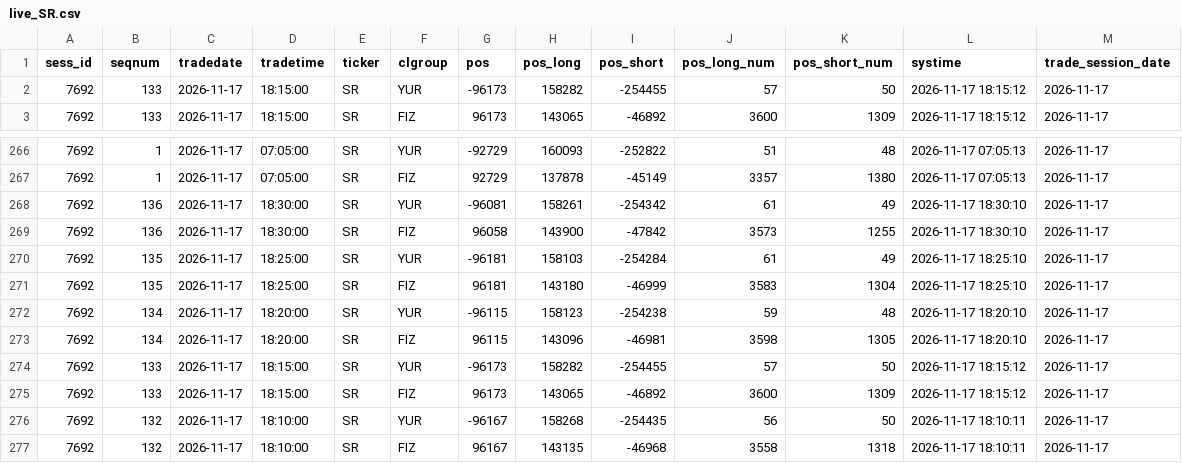
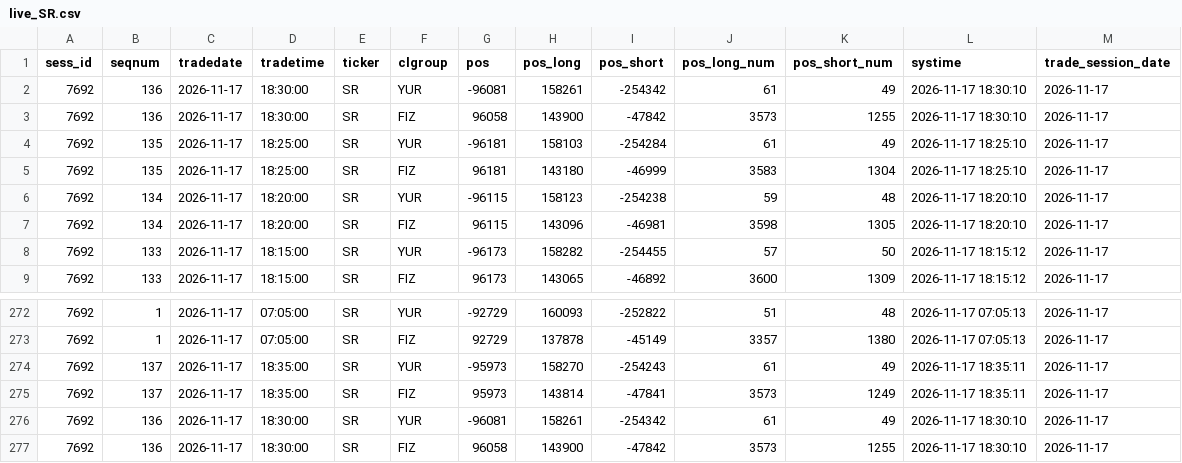
Before and after one commit to erikjane/market-oi, a CSV file: data/live_SR.csv, drawn as a sheet; only a part is shown, gaps mark what is left out; the shorter side is filled out with more unchanged rows.

```diff
--- a/data/live_SR.csv
+++ b/data/live_SR.csv
@@ -1,2 +1,8 @@
 sess_id,seqnum,tradedate,tradetime,ticker,clgroup,pos,pos_long,pos_short,pos_long_num,pos_short_num,systime,trade_session_date
+7692,136,2026-11-17,18:30:00,SR,YUR,-96081,158261,-254342,61,49,2026-11-17 18:30:10,2026-11-17
+7692,136,2026-11-17,18:30:00,SR,FIZ,96058,143900,-47842,3573,1255,2026-11-17 18:30:10,2026-11-17
+7692,135,2026-11-17,18:25:00,SR,YUR,-96181,158103,-254284,61,49,2026-11-17 18:25:10,2026-11-17
+7692,135,2026-11-17,18:25:00,SR,FIZ,96181,143180,-46999,3583,1304,2026-11-17 18:25:10,2026-11-17
+7692,134,2026-11-17,18:20:00,SR,YUR,-96115,158123,-254238,59,48,2026-11-17 18:20:10,2026-11-17
+7692,134,2026-11-17,18:20:00,SR,FIZ,96115,143096,-46981,3598,1305,2026-11-17 18:20:10,2026-11-17
 7692,133,2026-11-17,18:15:00,SR,YUR,-96173,158282,-254455,57,50,2026-11-17 18:15:12,2026-11-17
@@ -267,2 +273,4 @@ sess_id,seqnum,tradedate,tradetime,ticker,clgroup,pos,pos_long,pos_short,pos_lon
 7692,1,2026-11-17,07:05:00,SR,FIZ,92729,137878,-45149,3357,1380,2026-11-17 07:05:13,2026-11-17
+7692,137,2026-11-17,18:35:00,SR,YUR,-95973,158270,-254243,61,49,2026-11-17 18:35:11,2026-11-17
+7692,137,2026-11-17,18:35:00,SR,FIZ,95973,143814,-47841,3573,1249,2026-11-17 18:35:11,2026-11-17
 7692,136,2026-11-17,18:30:00,SR,YUR,-96081,158261,-254342,61,49,2026-11-17 18:30:10,2026-11-17
```
Also changed, not shown: data/live_BR.csv, data/live_CR.csv, 5 other files.
